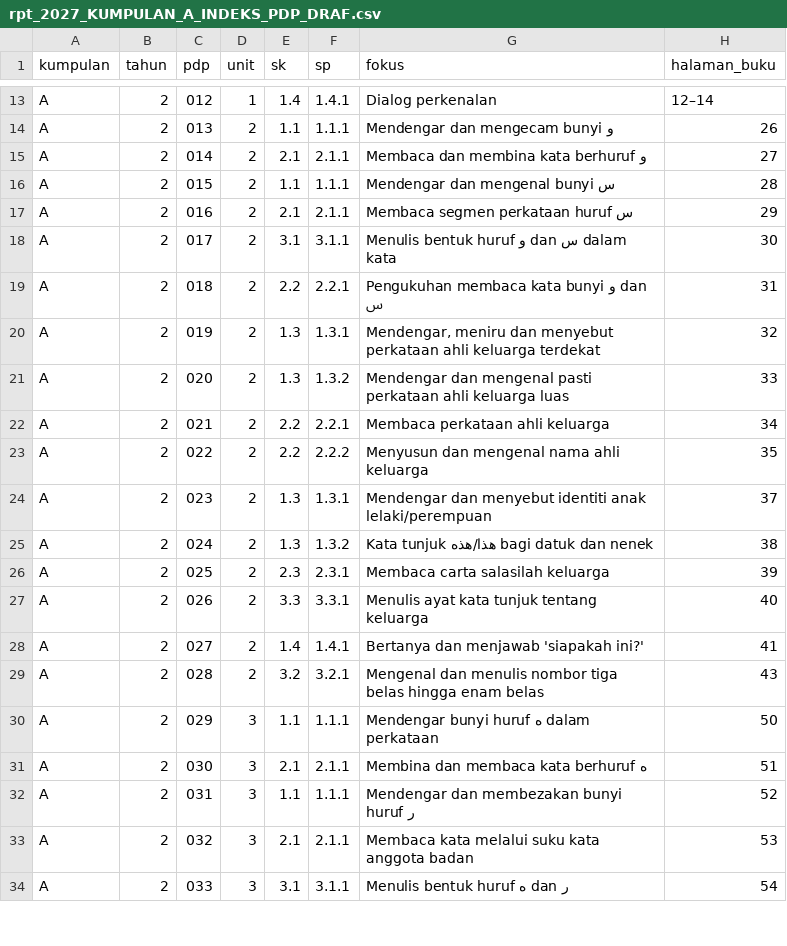
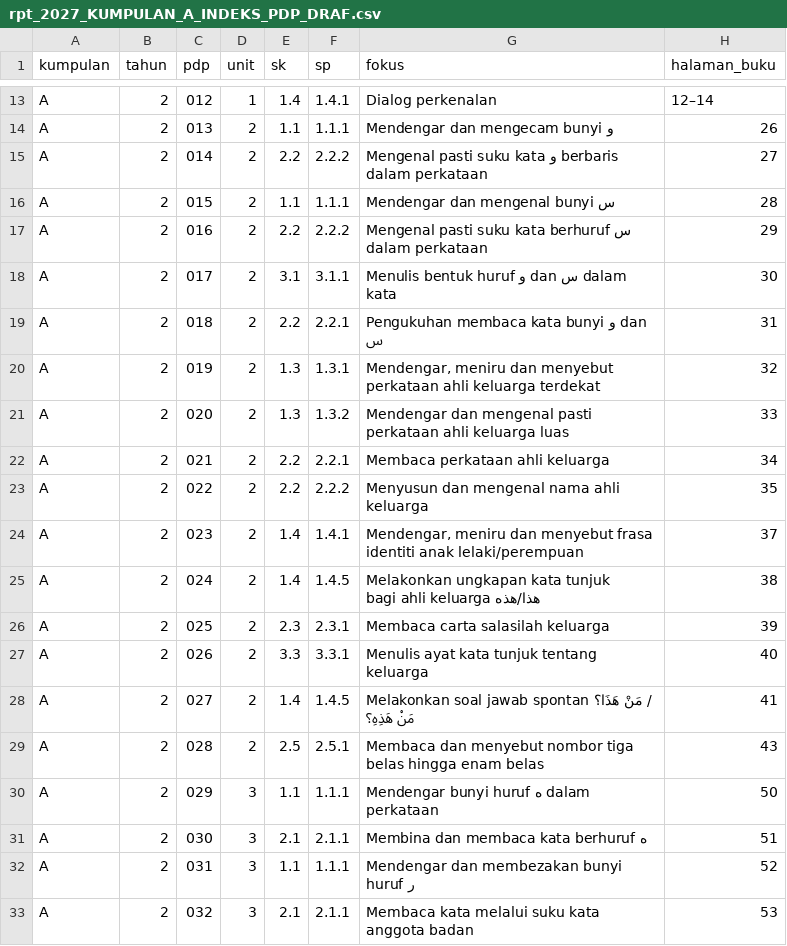
Before and after one commit to nurynayreen88/CikguLaju-AI, a CSV file: rpt_2027/bahasa_arab/rpt_2027_KUMPULAN_A_INDEKS_PDP_DRAF.csv, drawn as a sheet; only a part is shown, gaps mark what is left out; the shorter side is filled out with more unchanged rows; the diff names each change by its address in the sheet, - before the commit and + after, or states it on an @@ line.

Commit message:
stage(bahasa-arab): reconcile 8 Year2 Unit2 SP corrections and RPT Group A/B source audit

```diff
--- a/rpt_2027/bahasa_arab/rpt_2027_KUMPULAN_A_INDEKS_PDP_DRAF.csv
+++ b/rpt_2027/bahasa_arab/rpt_2027_KUMPULAN_A_INDEKS_PDP_DRAF.csv
-E15 (sk): 2.1
+E15 (sk): 2.2
-F15 (sp): 2.1.1
+F15 (sp): 2.2.2
-G15 (fokus): Membaca dan membina kata berhuruf و
+G15 (fokus): Mengenal pasti suku kata و berbaris dalam perkataan
-E17 (sk): 2.1
+E17 (sk): 2.2
-F17 (sp): 2.1.1
+F17 (sp): 2.2.2
-G17 (fokus): Membaca segmen perkataan huruf س
+G17 (fokus): Mengenal pasti suku kata berhuruf س dalam perkataan
-E24:E25 (sk): 1.3
+E24:E25 (sk): 1.4
-F24 (sp): 1.3.1
+F24 (sp): 1.4.1
-G24 (fokus): Mendengar dan menyebut identiti anak…
+G24 (fokus): Mendengar, meniru dan menyebut frasa identiti anak…
-F25 (sp): 1.3.2
+F25 (sp): 1.4.5
-G25 (fokus): Kata tunjuk هذا/هذه bagi datuk dan nenek
+G25 (fokus): Melakonkan ungkapan kata tunjuk هذا/هذه bagi ahli keluarga
-F28 (sp): 1.4.1
+F28 (sp): 1.4.5
-G28 (fokus): Bertanya dan menjawab 'siapakah ini?'
+G28 (fokus): Melakonkan soal jawab spontan مَنْ هَذَا؟ / مَنْ هَذِهِ؟
-E29 (sk): 3.2
+E29 (sk): 2.5
-F29 (sp): 3.2.1
+F29 (sp): 2.5.1
-G29 (fokus): Mengenal dan menulis nombor tiga…
+G29 (fokus): Membaca dan menyebut nombor tiga…
```
